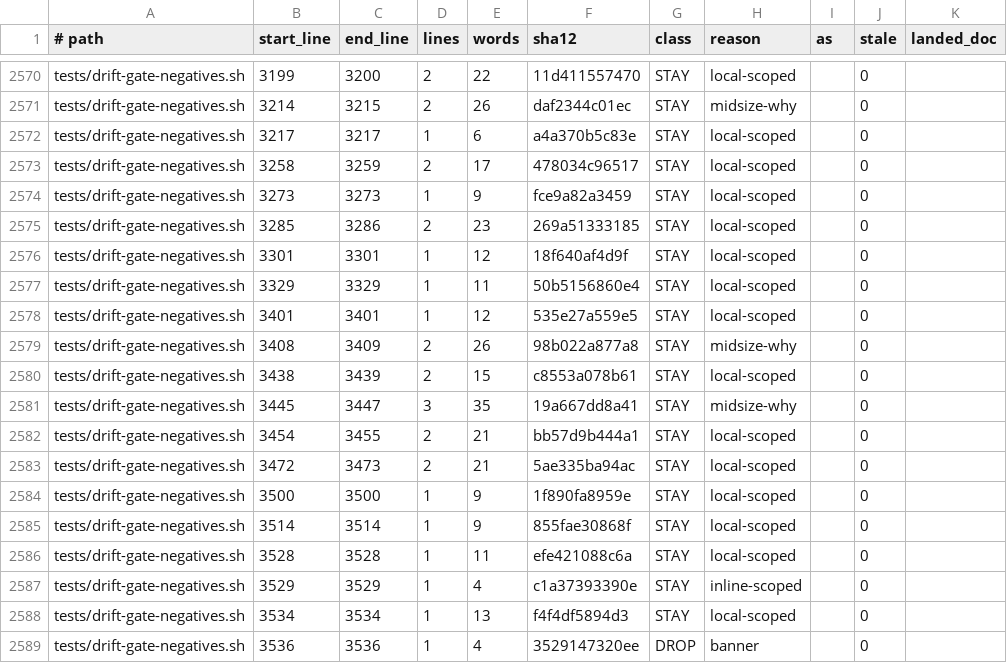
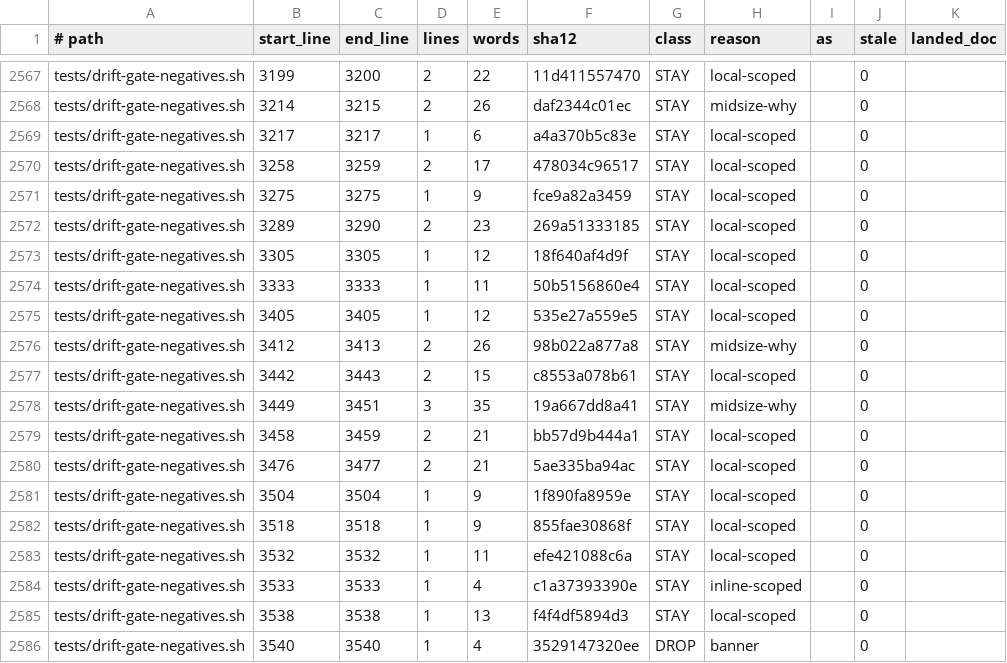
Before and after one commit to mios-dev/MiOS, a TSV file: usr/share/mios/reference/manual-corpus.tsv, drawn as a sheet; only a part is shown, gaps mark what is left out; addresses are those after the commit; the diff covers the shown part only; the diff names each change by its address in the sheet, - before the commit and + after, or states it on an @@ line.

Commit message:
fix(sync): update manual corpus ledger for seed-db-config and negative test line changes

```diff
--- a/usr/share/mios/reference/manual-corpus.tsv
+++ b/usr/share/mios/reference/manual-corpus.tsv
-B2571 (start_line): 3273
+B2571 (start_line): 3275
-C2571 (end_line): 3273
+C2571 (end_line): 3275
-B2572 (start_line): 3285
+B2572 (start_line): 3289
-C2572 (end_line): 3286
+C2572 (end_line): 3290
-B2573 (start_line): 3301
+B2573 (start_line): 3305
-C2573 (end_line): 3301
+C2573 (end_line): 3305
-B2574 (start_line): 3329
+B2574 (start_line): 3333
-C2574 (end_line): 3329
+C2574 (end_line): 3333
-B2575 (start_line): 3401
+B2575 (start_line): 3405
-C2575 (end_line): 3401
+C2575 (end_line): 3405
-B2576 (start_line): 3408
+B2576 (start_line): 3412
-C2576 (end_line): 3409
+C2576 (end_line): 3413
-B2577 (start_line): 3438
+B2577 (start_line): 3442
-C2577 (end_line): 3439
+C2577 (end_line): 3443
-B2578 (start_line): 3445
+B2578 (start_line): 3449
-C2578 (end_line): 3447
+C2578 (end_line): 3451
-B2579 (start_line): 3454
+B2579 (start_line): 3458
-C2579 (end_line): 3455
+C2579 (end_line): 3459
-B2580 (start_line): 3472
+B2580 (start_line): 3476
-C2580 (end_line): 3473
+C2580 (end_line): 3477
-B2581 (start_line): 3500
+B2581 (start_line): 3504
-C2581 (end_line): 3500
+C2581 (end_line): 3504
-B2582 (start_line): 3514
+B2582 (start_line): 3518
-C2582 (end_line): 3514
+C2582 (end_line): 3518
-B2583 (start_line): 3528
+B2583 (start_line): 3532
-C2583 (end_line): 3528
+C2583 (end_line): 3532
-B2584 (start_line): 3529
+B2584 (start_line): 3533
-C2584 (end_line): 3529
+C2584 (end_line): 3533
-B2585 (start_line): 3534
+B2585 (start_line): 3538
-C2585 (end_line): 3534
+C2585 (end_line): 3538
-B2586 (start_line): 3536
+B2586 (start_line): 3540
-C2586 (end_line): 3536
+C2586 (end_line): 3540
```
Also changed, not shown: 3 removed rows and 52 edited cells elsewhere in this file, 2 other files.
